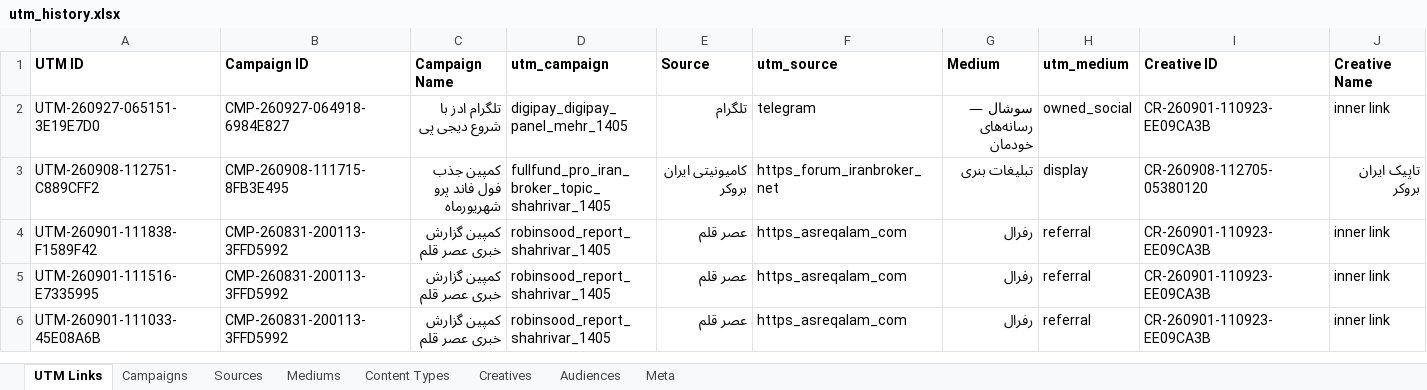
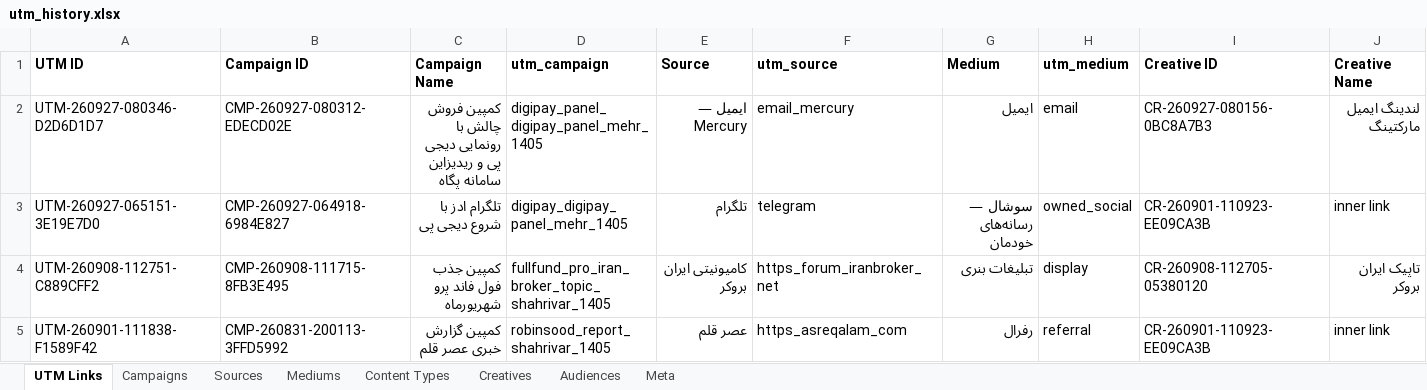
Before and after one commit to omidmoghiseh80-cell/robinsood-utm-manager1, an Excel workbook: exports/utm_history.xlsx, sheet UTM Links, drawn as a sheet; only a part is shown; the shorter side is filled out with more unchanged rows; values as stored, in another font and other column widths than the file's, no borders; rows hold the shown columns only; the diff names each change by its address in the sheet, - before the commit and + after, or states it on an @@ line.

```diff
--- a/exports/utm_history.xlsx (sheet UTM Links)
+++ b/exports/utm_history.xlsx (sheet UTM Links)
+row 2: UTM-260927-080346-D2D6D1D7 | CMP-260927-080312-EDECD02E | کمپین فروش چالش با رونمایی دیجی پی و ریدیزاین سامانه پگاه | digipay_panel_digipay_panel_mehr_1405 | ایمیل — Mercury | email_mercury | ایمیل | email | CR-260927-080156-0BC8A7B3 | لندینگ ایمیل مارکتینگ
```
Also changed, not shown: sheet Meta, 1 other file.
